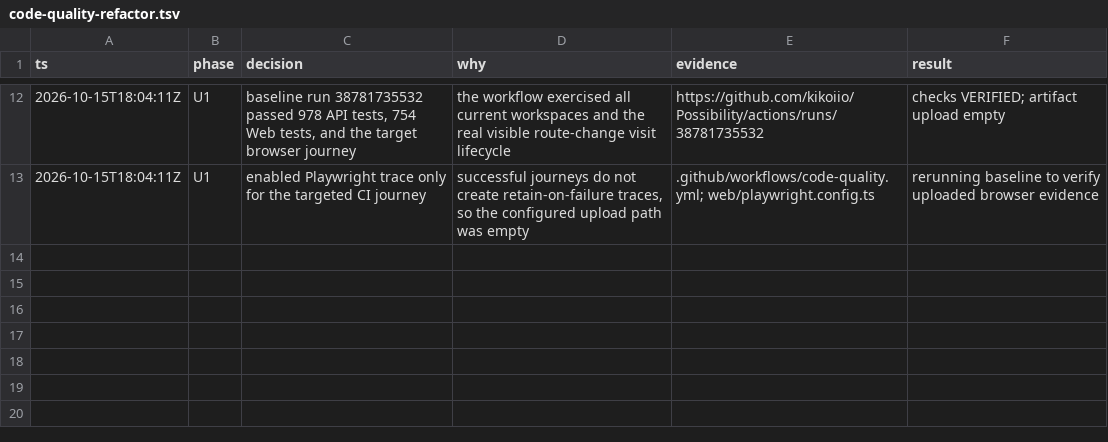
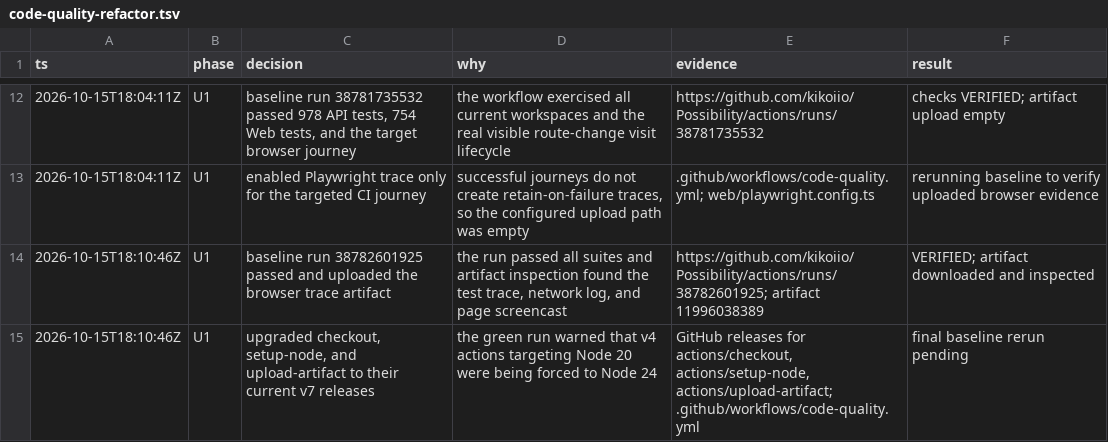
Before and after one commit to kikoiio/Possibility, a TSV file: .audit/code-quality-refactor.tsv, drawn as a sheet; only a part is shown, gaps mark what is left out.

Commit message:
ci: update quality workflow actions to v7

```diff
--- a/.audit/code-quality-refactor.tsv
+++ b/.audit/code-quality-refactor.tsv
@@ -13 +13,3 @@ ts	phase	decision	why	evidence	result
 2026-10-15T18:04:11Z	U1	enabled Playwright trace only for the targeted CI journey	successful journeys do not create retain-on-failure traces, so the configured upload path was empty	.github/workflows/code-quality.yml; web/playwright.config.ts	rerunning baseline to verify uploaded browser evidence
+2026-10-15T18:10:46Z	U1	baseline run 38782601925 passed and uploaded the browser trace artifact	the run passed all suites and artifact inspection found the test trace, network log, and page screencast	https://github.com/kikoiio/Possibility/actions/runs/38782601925; artifact 11996038389	VERIFIED; artifact downloaded and inspected
+2026-10-15T18:10:46Z	U1	upgraded checkout, setup-node, and upload-artifact to their current v7 releases	the green run warned that v4 actions targeting Node 20 were being forced to Node 24	GitHub releases for actions/checkout, actions/setup-node, actions/upload-artifact; .github/workflows/code-quality.yml	final baseline rerun pending
```
Also changed, not shown: 1 other file.
